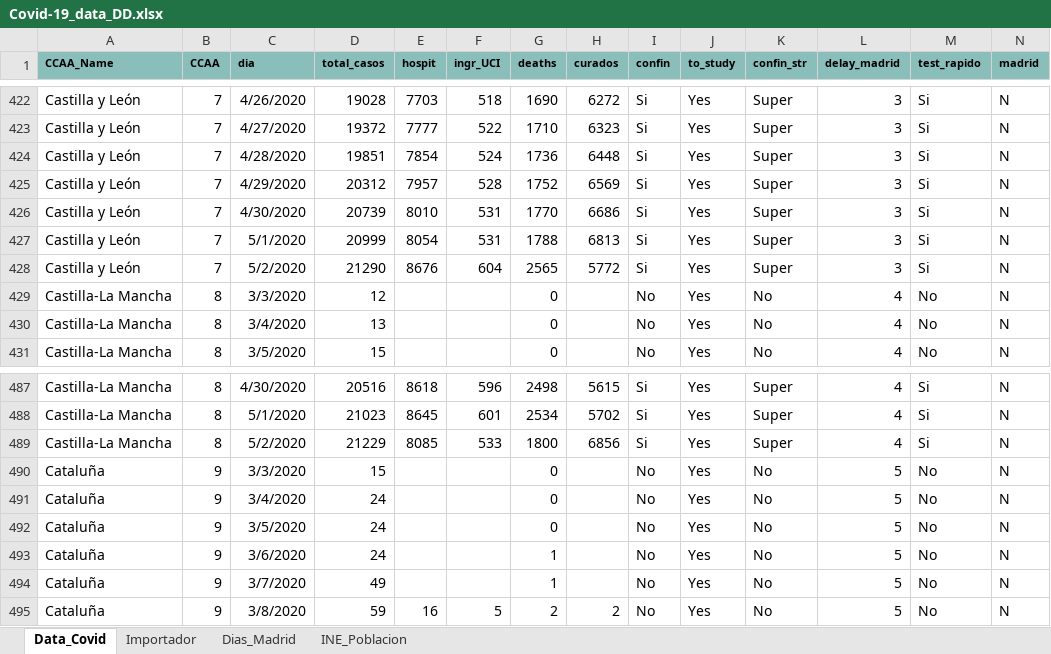
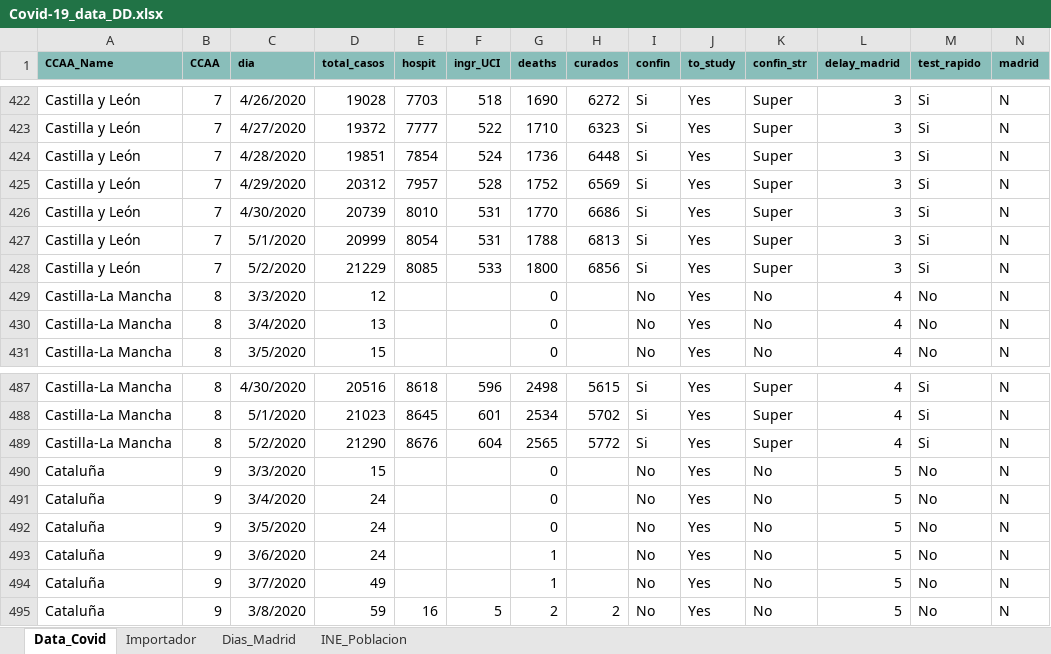
Before and after one commit to JuanJoseVidal/covid-19spain, an Excel workbook: data/Covid-19_data_DD.xlsx, sheet Data_Covid, drawn as a sheet; only a part is shown, gaps mark what is left out; values as stored, in another font and other column widths than the file's, no borders; charts and pictures not drawn; the diff names each change by its address in the sheet, - before the commit and + after, or states it on an @@ line.

Commit message:
Fixing error in data and changing the model to insert interaction between day**3 and CCAA

```diff
--- a/data/Covid-19_data_DD.xlsx (sheet Data_Covid)
+++ b/data/Covid-19_data_DD.xlsx (sheet Data_Covid)
-D428 (total_casos): 21290
+D428 (total_casos): 21229
-E428 (hospit): 8676
+E428 (hospit): 8085
-F428 (ingr_UCI): 604
+F428 (ingr_UCI): 533
-G428 (deaths): 2565
+G428 (deaths): 1800
-H428 (curados): 5772
+H428 (curados): 6856
-D489 (total_casos): 21229
+D489 (total_casos): 21290
-E489 (hospit): 8085
+E489 (hospit): 8676
-F489 (ingr_UCI): 533
+F489 (ingr_UCI): 604
-G489 (deaths): 1800
+G489 (deaths): 2565
-H489 (curados): 6856
+H489 (curados): 5772
```
Also changed, not shown: sheet Importador, 1 other file.
